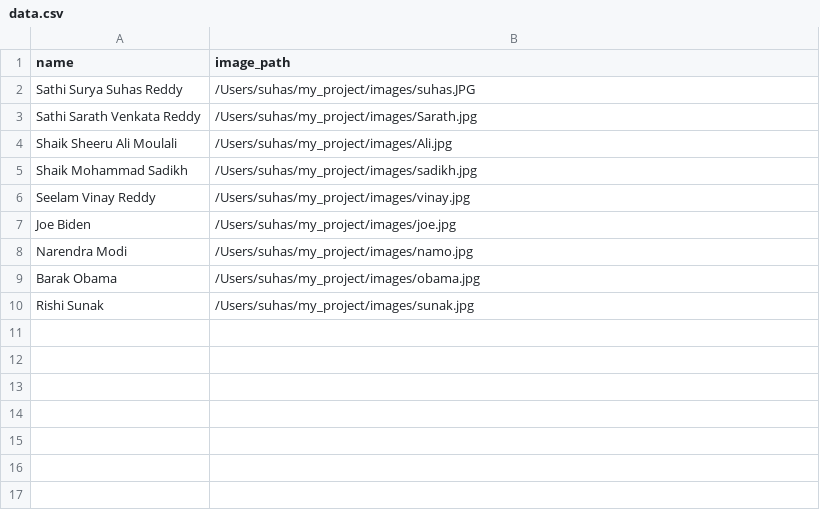
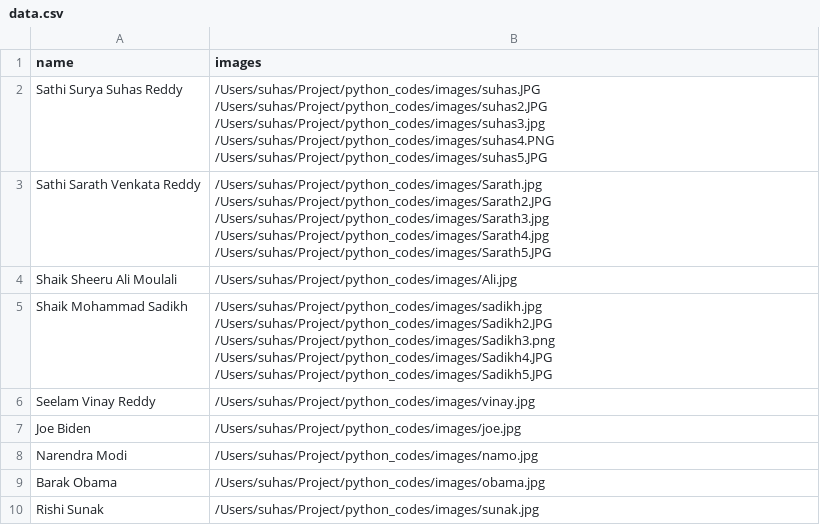
Before and after one commit to SuhasReddy651/Face-Recognition-Flask-API, a CSV file: data.csv, drawn as a sheet.

```diff
--- a/data.csv
+++ b/data.csv
@@ -1,10 +1,10 @@
-name,image_path
-Sathi Surya Suhas Reddy,/Users/suhas/my_project/images/suhas.JPG
-Sathi Sarath Venkata Reddy,/Users/suhas/my_project/images/Sarath.jpg
-Shaik Sheeru Ali Moulali,/Users/suhas/my_project/images/Ali.jpg
-Shaik Mohammad Sadikh,/Users/suhas/my_project/images/sadikh.jpg
-Seelam Vinay Reddy,/Users/suhas/my_project/images/vinay.jpg
-Joe Biden,/Users/suhas/my_project/images/joe.jpg
-Narendra Modi,/Users/suhas/my_project/images/namo.jpg
-Barak Obama,/Users/suhas/my_project/images/obama.jpg
-Rishi Sunak,/Users/suhas/my_project/images/sunak.jpg
+name,images
+Sathi Surya Suhas Reddy,/Users/suhas/Project/python_codes/images/suhas.JPG /Users/suhas/Project/python_codes/images/suhas2.JPG /Users/suhas/Project/python_codes/images/suhas3.jpg /Users/suhas/Project/python_codes/images/suhas4.PNG /Users/suhas/Project/python_codes/images/suhas5.JPG
+Sathi Sarath Venkata Reddy,/Users/suhas/Project/python_codes/images/Sarath.jpg /Users/suhas/Project/python_codes/images/Sarath2.JPG /Users/suhas/Project/python_codes/images/Sarath3.jpg /Users/suhas/Project/python_codes/images/Sarath4.jpg /Users/suhas/Project/python_codes/images/Sarath5.JPG
+Shaik Sheeru Ali Moulali,/Users/suhas/Project/python_codes/images/Ali.jpg
+Shaik Mohammad Sadikh,/Users/suhas/Project/python_codes/images/sadikh.jpg /Users/suhas/Project/python_codes/images/Sadikh2.JPG /Users/suhas/Project/python_codes/images/Sadikh3.png /Users/suhas/Project/python_codes/images/Sadikh4.JPG /Users/suhas/Project/python_codes/images/Sadikh5.JPG
+Seelam Vinay Reddy,/Users/suhas/Project/python_codes/images/vinay.jpg
+Joe Biden,/Users/suhas/Project/python_codes/images/joe.jpg
+Narendra Modi,/Users/suhas/Project/python_codes/images/namo.jpg
+Barak Obama,/Users/suhas/Project/python_codes/images/obama.jpg
+Rishi Sunak,/Users/suhas/Project/python_codes/images/sunak.jpg
```
Also changed, not shown: 4 other files.
